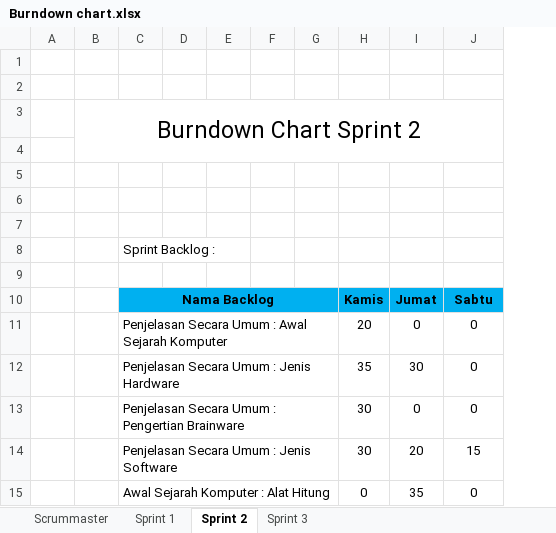
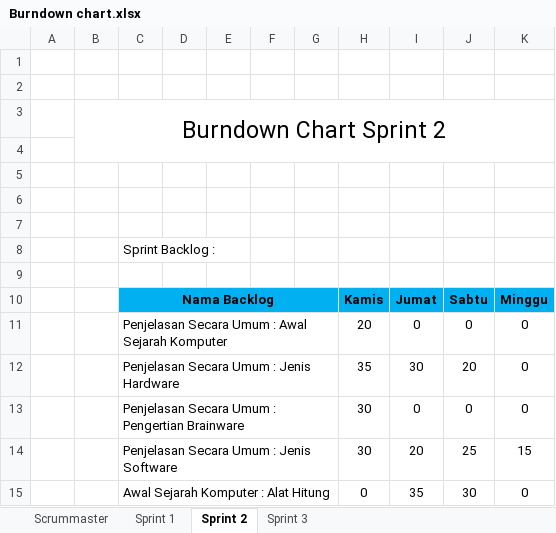
Before and after one commit to albertwijaya/KomponenKomputer, an Excel workbook: Burndown chart.xlsx, sheet Sprint 2, drawn as a sheet; only a part is shown; values as stored, in another font and other column widths than the file's, no borders; charts and pictures not drawn; addresses are those after the commit; the diff names each change by its address in the sheet, - before the commit and + after, or states it on an @@ line.

```diff
--- a/Burndown chart.xlsx (sheet Sprint 2)
+++ b/Burndown chart.xlsx (sheet Sprint 2)
+column J, rows 10-15: Sabtu | 0 | 20 | 0 | 25 | 30
-K10: Sabtu
+K10: Minggu
```
Also changed, not shown: formulas that keep their value, charts or pictures, 8 other files.
